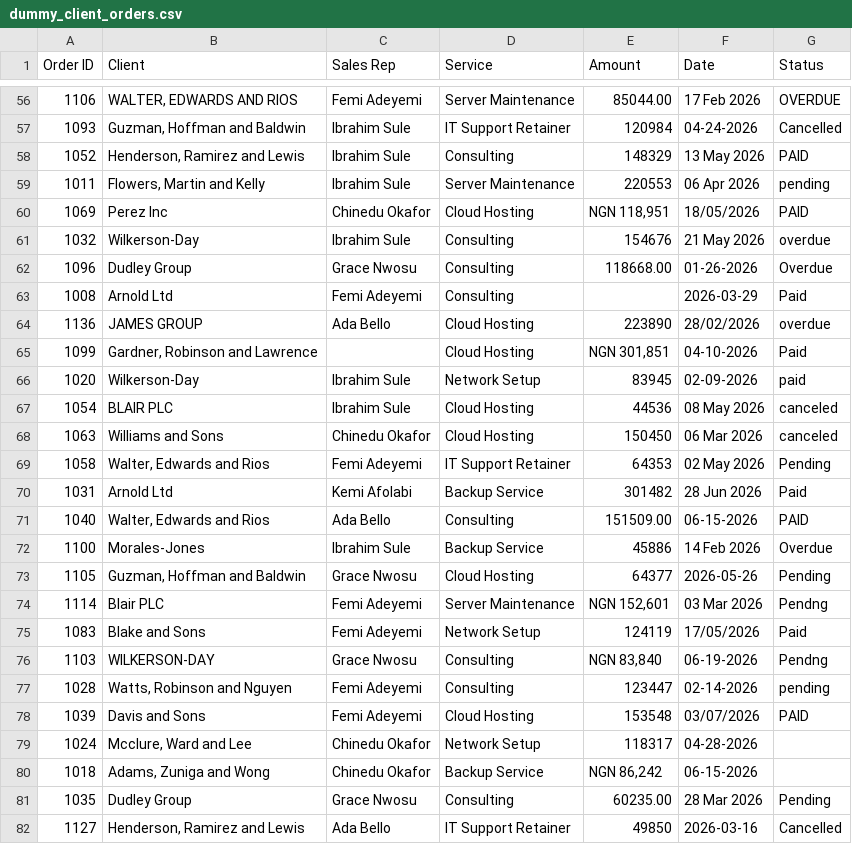
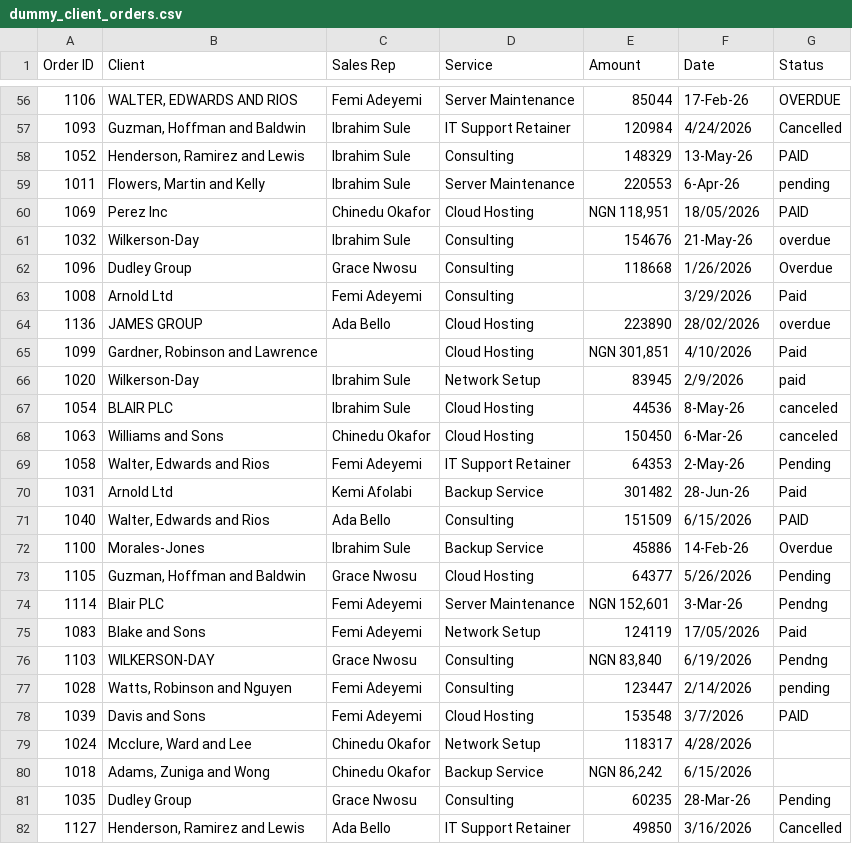
Before and after one commit to David-Odesomi/sbts-data-project, a CSV file: data/dummy_client_orders.csv, drawn as a sheet; only a part is shown, gaps mark what is left out; the diff covers the shown part only.

Commit message:
cleaned client orders dataset filled missing values in status, sales rep. standardized date format to YYYY-MM-DD checked and removed dulpicated records(if any) # was unable to fill in the missing values in the amount column

```diff
--- a/data/dummy_client_orders.csv
+++ b/data/dummy_client_orders.csv
@@ -56,27 +56,27 @@ Order ID,Client,Sales Rep,Service,Amount,Date,Status
-1106,"WALTER, EDWARDS AND RIOS",Femi Adeyemi,Server Maintenance,85044.00,17 Feb 2026,OVERDUE
-1093,"Guzman, Hoffman and Baldwin",Ibrahim Sule,IT Support Retainer,120984,04-24-2026,Cancelled
-1052,"Henderson, Ramirez and Lewis",Ibrahim Sule,Consulting,148329,13 May 2026,PAID
-1011,"Flowers, Martin and Kelly",Ibrahim Sule,Server Maintenance,220553,06 Apr 2026,pending
+1106,"WALTER, EDWARDS AND RIOS",Femi Adeyemi,Server Maintenance,85044,17-Feb-26,OVERDUE
+1093,"Guzman, Hoffman and Baldwin",Ibrahim Sule,IT Support Retainer,120984,4/24/2026,Cancelled
+1052,"Henderson, Ramirez and Lewis",Ibrahim Sule,Consulting,148329,13-May-26,PAID
+1011,"Flowers, Martin and Kelly",Ibrahim Sule,Server Maintenance,220553,6-Apr-26,pending
 1069,Perez Inc,Chinedu Okafor,Cloud Hosting,"NGN 118,951",18/05/2026,PAID
-1032,Wilkerson-Day,Ibrahim Sule,Consulting,154676,21 May 2026,overdue
-1096,Dudley Group,Grace Nwosu,Consulting,118668.00,01-26-2026,Overdue
-1008,Arnold Ltd,Femi Adeyemi,Consulting,,2026-03-29,Paid
+1032,Wilkerson-Day,Ibrahim Sule,Consulting,154676,21-May-26,overdue
+1096,Dudley Group,Grace Nwosu,Consulting,118668,1/26/2026,Overdue
+1008,Arnold Ltd,Femi Adeyemi,Consulting,,3/29/2026,Paid
 1136,JAMES GROUP,Ada Bello,Cloud Hosting,223890,28/02/2026,overdue
-1099,"  Gardner, Robinson and Lawrence  ",,Cloud Hosting,"NGN 301,851",04-10-2026,Paid
-1020,  Wilkerson-Day  ,Ibrahim Sule,Network Setup,83945,02-09-2026,paid
-1054,BLAIR PLC,Ibrahim Sule,Cloud Hosting,44536,08 May 2026,canceled
-1063,Williams and Sons,Chinedu Okafor,Cloud Hosting,150450,06 Mar 2026,canceled
-1058,"Walter, Edwards and Rios",Femi Adeyemi,IT Support Retainer,64353,02 May 2026, Pending
-1031,Arnold Ltd,Kemi Afolabi,Backup Service,301482,28 Jun 2026,Paid
-1040,"Walter, Edwards and Rios",Ada Bello,Consulting,151509.00,06-15-2026,PAID
-1100,Morales-Jones,Ibrahim Sule,Backup Service,45886,14 Feb 2026,Overdue
-1105,"Guzman, Hoffman and Baldwin",Grace Nwosu,Cloud Hosting,64377,2026-05-26,Pending
-1114,Blair PLC,Femi Adeyemi,Server Maintenance,"NGN 152,601",03 Mar 2026,Pendng
+1099,"  Gardner, Robinson and Lawrence  ",,Cloud Hosting,"NGN 301,851",4/10/2026,Paid
+1020,  Wilkerson-Day  ,Ibrahim Sule,Network Setup,83945,2/9/2026,paid
+1054,BLAIR PLC,Ibrahim Sule,Cloud Hosting,44536,8-May-26,canceled
+1063,Williams and Sons,Chinedu Okafor,Cloud Hosting,150450,6-Mar-26,canceled
+1058,"Walter, Edwards and Rios",Femi Adeyemi,IT Support Retainer,64353,2-May-26, Pending
+1031,Arnold Ltd,Kemi Afolabi,Backup Service,301482,28-Jun-26,Paid
+1040,"Walter, Edwards and Rios",Ada Bello,Consulting,151509,6/15/2026,PAID
+1100,Morales-Jones,Ibrahim Sule,Backup Service,45886,14-Feb-26,Overdue
+1105,"Guzman, Hoffman and Baldwin",Grace Nwosu,Cloud Hosting,64377,5/26/2026,Pending
+1114,Blair PLC,Femi Adeyemi,Server Maintenance,"NGN 152,601",3-Mar-26,Pendng
 1083,Blake and Sons,Femi Adeyemi,Network Setup,124119,17/05/2026,Paid
-1103,WILKERSON-DAY,Grace Nwosu,Consulting,"NGN 83,840",06-19-2026,Pendng
-1028,"Watts, Robinson and Nguyen",Femi Adeyemi,Consulting,123447,02-14-2026,pending
-1039,Davis and Sons,Femi Adeyemi,Cloud Hosting,153548,03/07/2026,PAID
-1024,"Mcclure, Ward and Lee",Chinedu Okafor,Network Setup,118317,04-28-2026,
-1018,"Adams, Zuniga and Wong",Chinedu Okafor,Backup Service,"NGN 86,242",06-15-2026,
-1035,Dudley Group,Grace Nwosu,Consulting,60235.00,28 Mar 2026, Pending
-1127,"Henderson, Ramirez and Lewis",Ada Bello,IT Support Retainer,49850,2026-03-16,Cancelled
+1103,WILKERSON-DAY,Grace Nwosu,Consulting,"NGN 83,840",6/19/2026,Pendng
+1028,"Watts, Robinson and Nguyen",Femi Adeyemi,Consulting,123447,2/14/2026,pending
+1039,Davis and Sons,Femi Adeyemi,Cloud Hosting,153548,3/7/2026,PAID
+1024,"Mcclure, Ward and Lee",Chinedu Okafor,Network Setup,118317,4/28/2026,
+1018,"Adams, Zuniga and Wong",Chinedu Okafor,Backup Service,"NGN 86,242",6/15/2026,
+1035,Dudley Group,Grace Nwosu,Consulting,60235,28-Mar-26, Pending
+1127,"Henderson, Ramirez and Lewis",Ada Bello,IT Support Retainer,49850,3/16/2026,Cancelled
```
Also changed, not shown: 116 edited cells elsewhere in this file, 2 other files.
